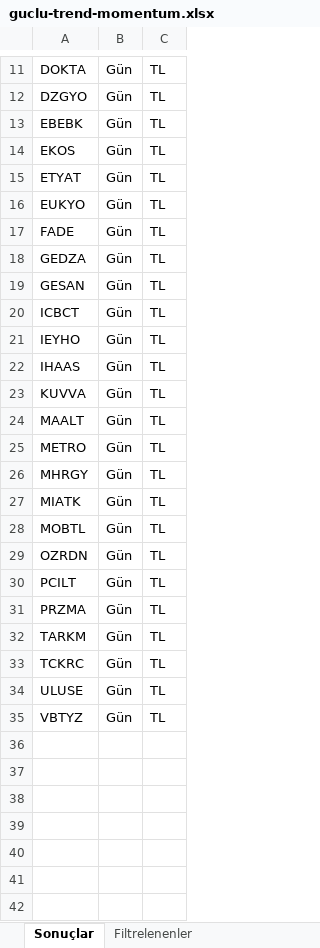
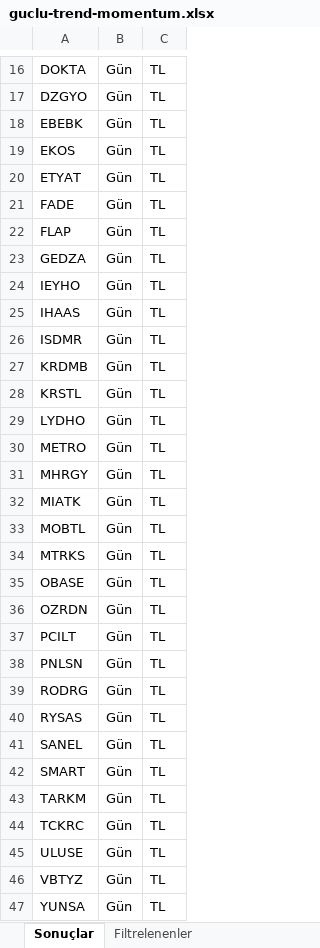
Before and after one commit to Ermana39/hoca-ile-borsa, an Excel workbook: app/borsa/gosterge-taramalari/data/guclu-trend-momentum.xlsx, sheet Sonuçlar, drawn as a sheet; only a part is shown, gaps mark what is left out; values as stored, in another font and other column widths than the file's, no borders; removed rows and columns are numbered as before the commit, all else as after; the diff covers the shown part only; the diff names each change by its address in the sheet, - before the commit and + after, or states it on an @@ line.

```diff
--- a/app/borsa/gosterge-taramalari/data/guclu-trend-momentum.xlsx (sheet Sonuçlar)
+++ b/app/borsa/gosterge-taramalari/data/guclu-trend-momentum.xlsx (sheet Sonuçlar)
-row 16: EUKYO | Gün | TL
+row 22: FLAP | Gün | TL
-row 19: GESAN | Gün | TL
-row 20: ICBCT | Gün | TL
+row 26: ISDMR | Gün | TL
-A27: KUVVA
+A27: KRDMB
-A28: MAALT
+A28: KRSTL
+row 29: LYDHO | Gün | TL
+row 34: MTRKS | Gün | TL
+row 35: OBASE | Gün | TL
+row 38: PNLSN | Gün | TL
+row 39: RODRG | Gün | TL
+row 40: RYSAS | Gün | TL
+row 41: SANEL | Gün | TL
-A42: PRZMA
+A42: SMART
+row 47: YUNSA | Gün | TL
```
Also changed, not shown: 6 added rows and 1 removed row elsewhere in this sheet, sheet Filtrelenenler, app/borsa/gosterge-taramalari/data/macd-al.xlsx, app/borsa/gosterge-taramalari/data/macd-sat.xlsx, 9 other files.
